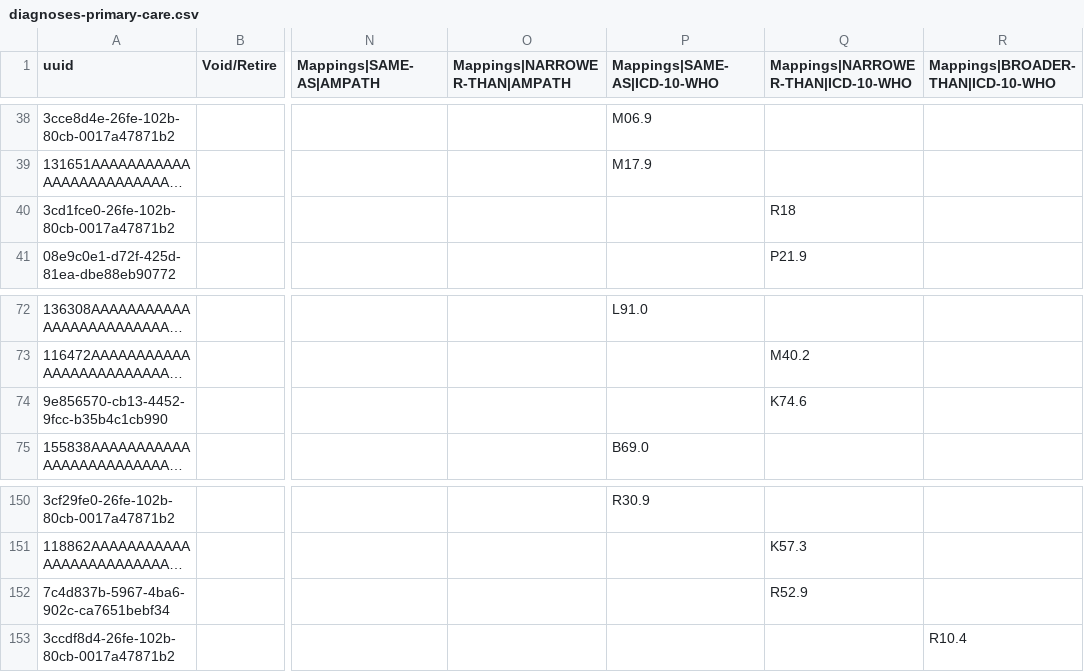
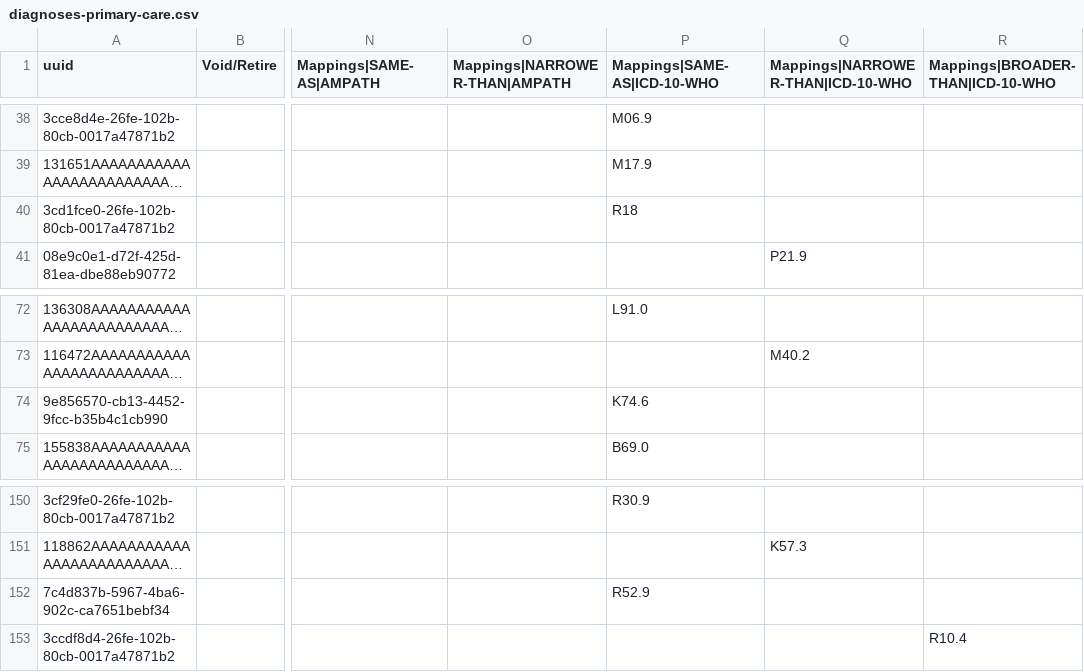
Before and after one commit to kat-acu/openmrs-config-ces, a CSV file: configuration/concepts/diagnoses-primary-care.csv, drawn as a sheet; only a part is shown, gaps mark what is left out; long unchanged cells end in …; the diff names each change by its address in the sheet, - before the commit and + after, or states it on an @@ line.

Commit message:
UHM-7797: Failed OCL install (fix incorrect ICD-10 mapping codes)

```diff
--- a/configuration/concepts/diagnoses-primary-care.csv
+++ b/configuration/concepts/diagnoses-primary-care.csv
-P40 (Mappings|SAME-AS|ICD-10-WHO): (empty)
+P40 (Mappings|SAME-AS|ICD-10-WHO): R18
-Q40: R18
+Q40: (empty)
-P74 (Mappings|SAME-AS|ICD-10-WHO): (empty)
+P74 (Mappings|SAME-AS|ICD-10-WHO): K74.6
-Q74: K74.6
+Q74: (empty)
-P152 (Mappings|SAME-AS|ICD-10-WHO): (empty)
+P152 (Mappings|SAME-AS|ICD-10-WHO): R52.9
-Q152: R52.9
+Q152: (empty)
```
